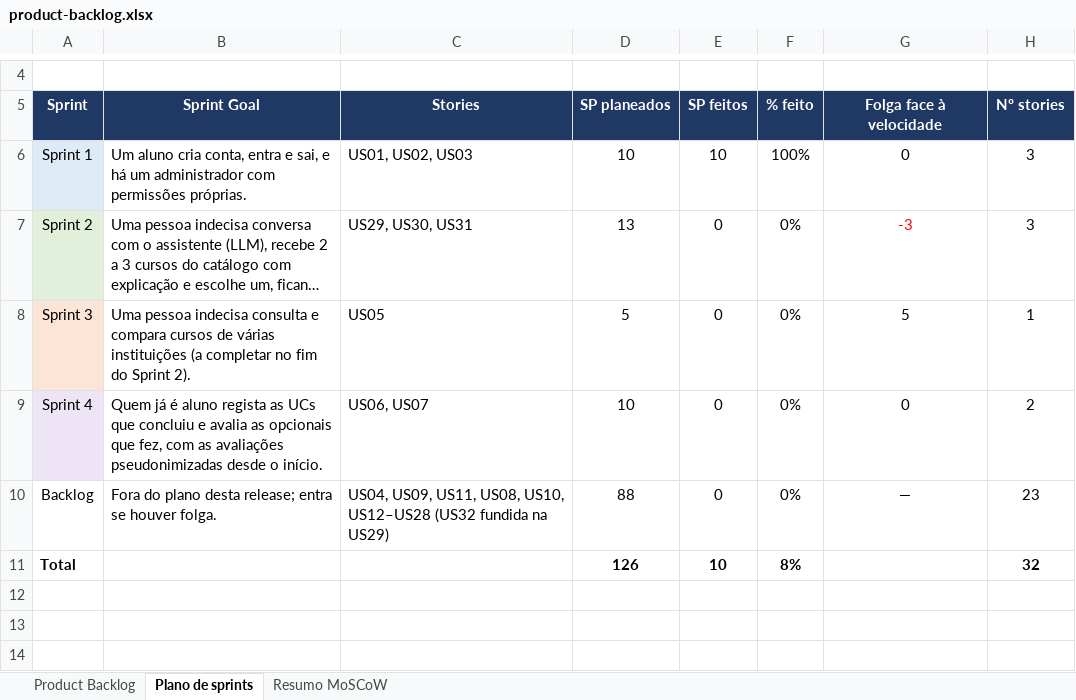
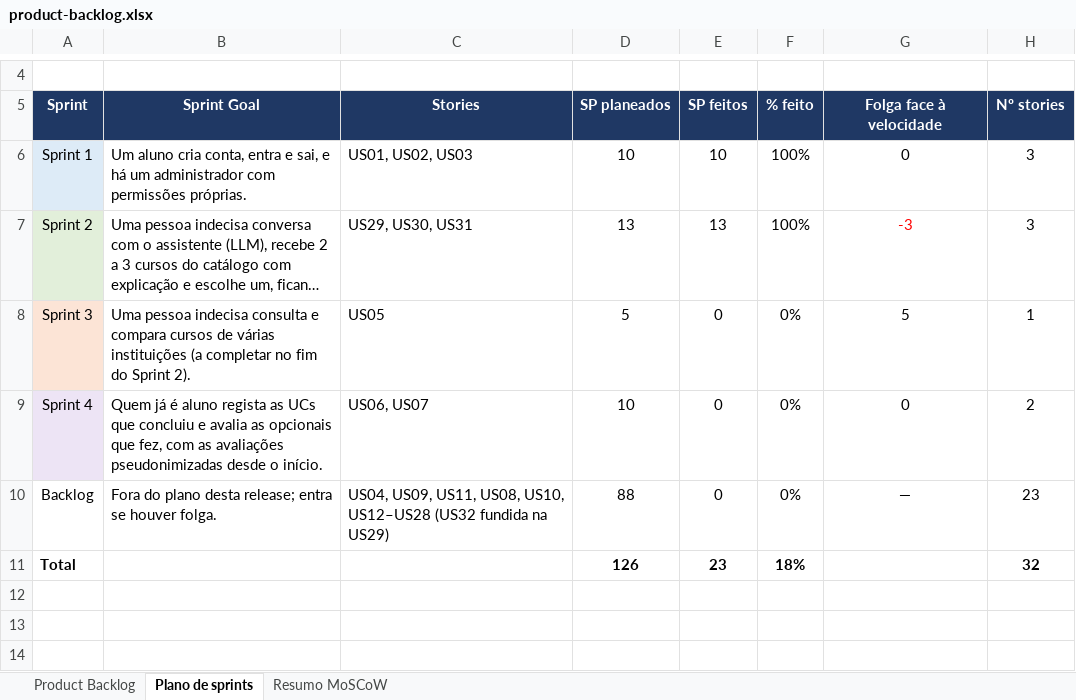
Before and after one commit to Simaooo27/recomendador-ucs-opcionais, an Excel workbook: docs/geral/product-backlog.xlsx, sheet Plano de sprints, drawn as a sheet; only a part is shown, gaps mark what is left out; long unchanged cells end in …; values as stored, in another font and other column widths than the file's, no borders; charts and pictures not drawn; the diff names each change by its address in the sheet, - before the commit and + after, or states it on an @@ line.

```diff
--- a/docs/geral/product-backlog.xlsx (sheet Plano de sprints)
+++ b/docs/geral/product-backlog.xlsx (sheet Plano de sprints)
-E7: 0
+E7: 13
-F7: 0%
+F7: 100%
-E11: 10
+E11: 23
-F11: 8%
+F11: 18%
```
Also changed, not shown: sheet Product Backlog, charts or pictures, 6 other files.
